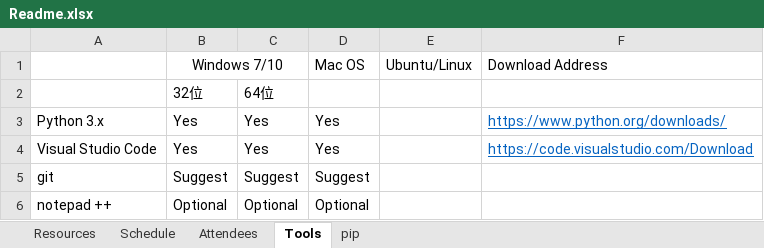
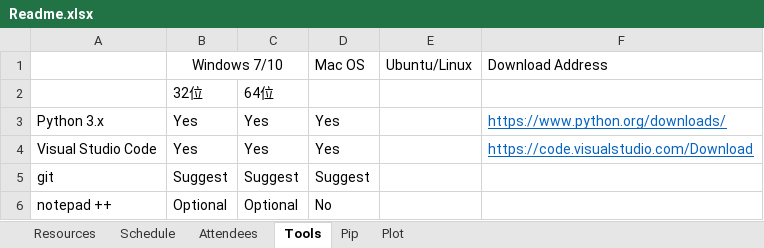
Before and after one commit to sprindy/python_from_0_to_0.1, an Excel workbook: Documents/Readme.xlsx, sheet Tools, drawn as a sheet; values as stored, in another font and other column widths than the file's, no borders; the diff names each change by its address in the sheet, - before the commit and + after, or states it on an @@ line.

Commit message:
Update guideline website for the plots
pandas/matplotlib/beaborn

Signed-off-by: Sprindy Liu <sprindy_liu@icloud.com>

```diff
--- a/Documents/Readme.xlsx (sheet Tools)
+++ b/Documents/Readme.xlsx (sheet Tools)
-sheet tab: pip
+sheet tab: Pip
+sheet tab: Plot
-D6: Optional
+D6: No
```
Also changed, not shown: sheet Pip.
